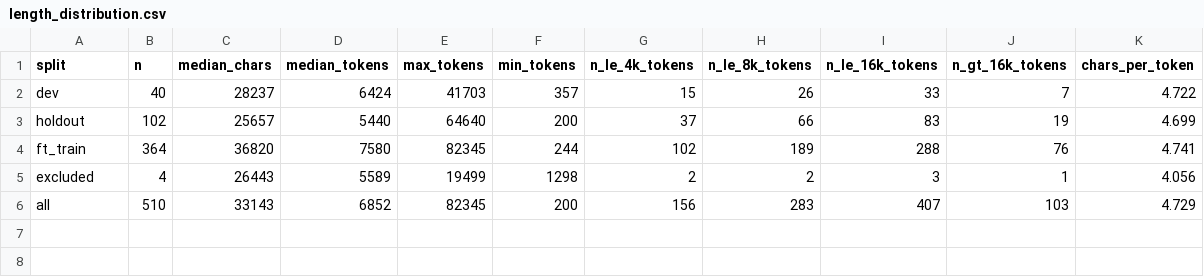
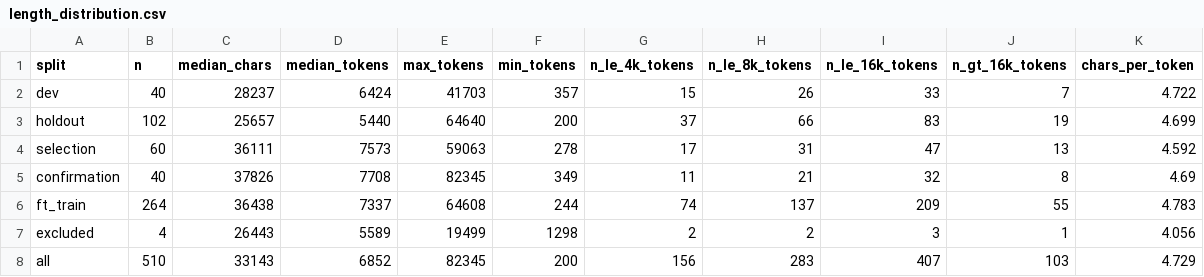
Before and after one commit to tlifke/morel-research, a CSV file: studies/008-principled-extraction-cuad/data/processed/stats/length_distribution.csv, drawn as a sheet.

```diff
--- a/studies/008-principled-extraction-cuad/data/processed/stats/length_distribution.csv
+++ b/studies/008-principled-extraction-cuad/data/processed/stats/length_distribution.csv
@@ -3,3 +3,5 @@ dev,40,28237,6424,41703,357,15,26,33,7,4.722
 holdout,102,25657,5440,64640,200,37,66,83,19,4.699
-ft_train,364,36820,7580,82345,244,102,189,288,76,4.741
+selection,60,36111,7573,59063,278,17,31,47,13,4.592
+confirmation,40,37826,7708,82345,349,11,21,32,8,4.69
+ft_train,264,36438,7337,64608,244,74,137,209,55,4.783
 excluded,4,26443,5589,19499,1298,2,2,3,1,4.056
```
Also changed, not shown: studies/008-principled-extraction-cuad/data/processed/stats/category_counts.csv, 19 other files.
